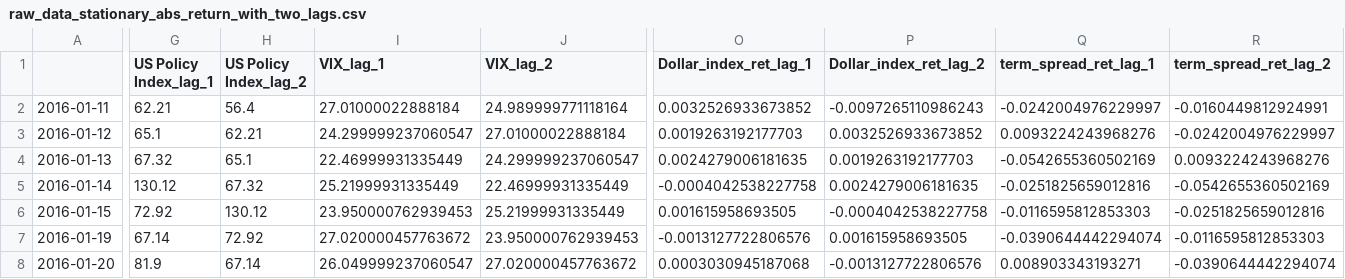
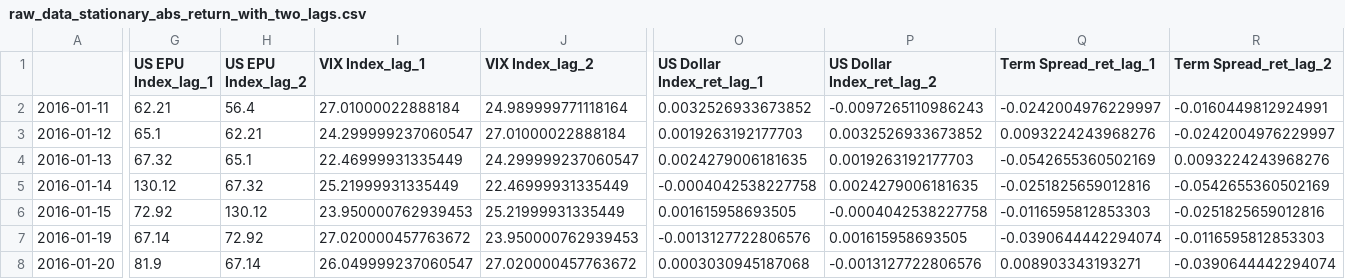
Before and after one commit to hosseinabadi/Realized-Volatility-Prediction, a CSV file: Data/raw_data_stationary_abs_return_with_two_lags.csv, drawn as a sheet; only a part is shown, gaps mark what is left out; the diff names each change by its address in the sheet, - before the commit and + after, or states it on an @@ line.

```diff
--- a/Data/raw_data_stationary_abs_return_with_two_lags.csv
+++ b/Data/raw_data_stationary_abs_return_with_two_lags.csv
-G1: US Policy Index_lag_1
+G1: US EPU Index_lag_1
-H1: US Policy Index_lag_2
+H1: US EPU Index_lag_2
-I1: VIX_lag_1
+I1: VIX Index_lag_1
-J1: VIX_lag_2
+J1: VIX Index_lag_2
-O1: Dollar_index_ret_lag_1
+O1: US Dollar Index_ret_lag_1
-P1: Dollar_index_ret_lag_2
+P1: US Dollar Index_ret_lag_2
-Q1: term_spread_ret_lag_1
+Q1: Term Spread_ret_lag_1
-R1: term_spread_ret_lag_2
+R1: Term Spread_ret_lag_2
```
Also changed, not shown: Data/raw_data.csv, Data/raw_data_stationary.csv, 31 other files.
